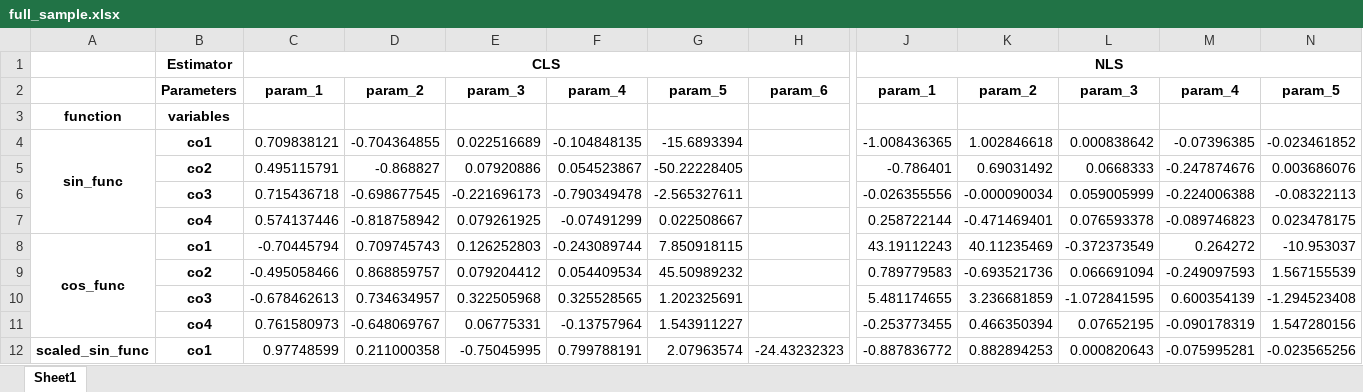
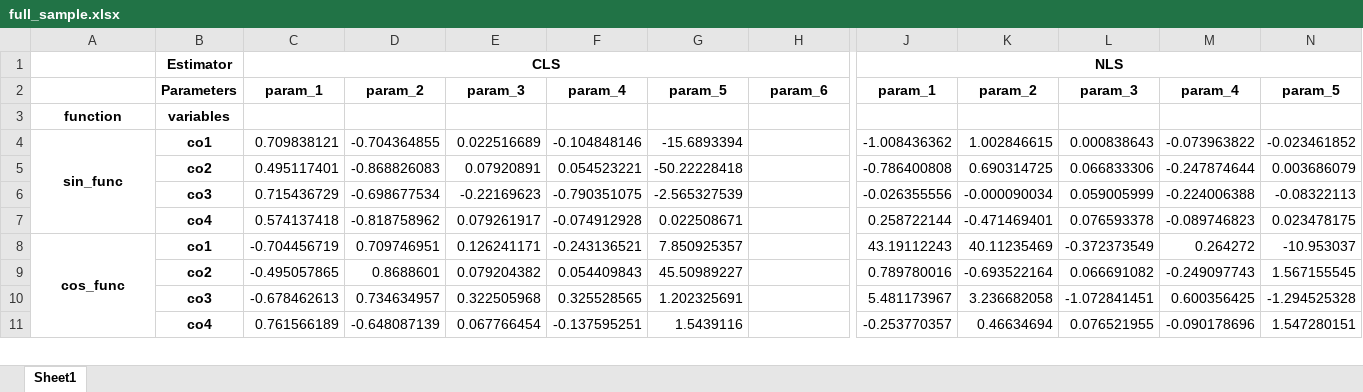
Before and after one commit to fatjudy/Nonlinear-Models-in-Time-Series-Analysis, an Excel workbook: results/full_sample.xlsx, sheet Sheet1, drawn as a sheet; only a part is shown, gaps mark what is left out; values as stored, in another font and other column widths than the file's, no borders; removed rows and columns are numbered as before the commit, all else as after; rows hold the shown columns only; the diff covers the shown part only; the diff names each change by its address in the sheet, - before the commit and + after, or states it on an @@ line.

Commit message:
Finish results for starting value: 0.

```diff
--- a/results/full_sample.xlsx (sheet Sheet1)
+++ b/results/full_sample.xlsx (sheet Sheet1)
-F4: -0.104848135
+F4: -0.104848146
-J4: -1.008436365
+J4: -1.008436362
-K4: 1.002846618
+K4: 1.002846615
-L4: 0.000838642
+L4: 0.000838643
-M4: -0.07396385
+M4: -0.073963822
-row 5:  | co2 | 0.495115791 | -0.868827 | 0.07920886 | 0.054523867 | -50.22228405 |  | -0.786401 | 0.69031492 | 0.0668333 | -0.247874676 | 0.003686076
+row 5:  | co2 | 0.495117401 | -0.868826083 | 0.07920891 | 0.054523221 | -50.22228418 |  | -0.786400808 | 0.690314725 | 0.066833306 | -0.247874644 | 0.003686079
-C6: 0.715436718
+C6: 0.715436729
-D6: -0.698677545
+D6: -0.698677534
-E6: -0.221696173
+E6: -0.22169623
-F6: -0.790349478
+F6: -0.790351075
-G6: -2.565327611
+G6: -2.565327539
-C7: 0.574137446
+C7: 0.574137418
-D7: -0.818758942
+D7: -0.818758962
-E7: 0.079261925
+E7: 0.079261917
-F7: -0.07491299
+F7: -0.074912928
-G7: 0.022508667
+G7: 0.022508671
-C8: -0.70445794
+C8: -0.704456719
-D8: 0.709745743
+D8: 0.709746951
-E8: 0.126252803
+E8: 0.126241171
-F8: -0.243089744
+F8: -0.243136521
-G8: 7.850918115
+G8: 7.850925357
-row 9:  | co2 | -0.495058466 | 0.868859757 | 0.079204412 | 0.054409534 | 45.50989232 |  | 0.789779583 | -0.693521736 | 0.066691094 | -0.249097593 | 1.567155539
+row 9:  | co2 | -0.495057865 | 0.8688601 | 0.079204382 | 0.054409843 | 45.50989227 |  | 0.789780016 | -0.693522164 | 0.066691082 | -0.249097743 | 1.567155545
-J10: 5.481174655
+J10: 5.481173967
-K10: 3.236681859
+K10: 3.236682058
-L10: -1.072841595
+L10: -1.072841451
-M10: 0.600354139
+M10: 0.600356425
-N10: -1.294523408
+N10: -1.294525328
-row 11:  | co4 | 0.761580973 | -0.648069767 | 0.06775331 | -0.13757964 | 1.543911227 |  | -0.253773455 | 0.466350394 | 0.07652195 | -0.090178319 | 1.547280156
-row 12: scaled_sin_func | co1 | 0.97748599 | 0.211000358 | -0.75045995 | 0.799788191 | 2.07963574 | -24.43232323 | -0.887836772 | 0.882894253 | 0.000820643 | -0.075995281 | -0.023565256
+row 11:  | co4 | 0.761566189 | -0.648087139 | 0.067766454 | -0.137595251 | 1.5439116 |  | -0.253770357 | 0.46634694 | 0.076521955 | -0.090178696 | 1.547280151
```
Also changed, not shown: 7 added rows, 6 removed rows and 92 edited cells elsewhere in this sheet, 4 other files.
